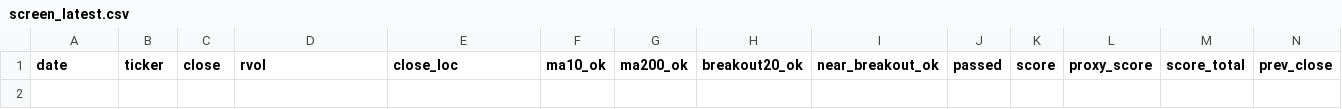
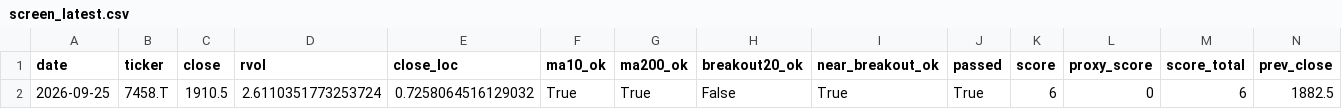
Before and after one commit to Hyodokamo/trend-catalyst-screener, a CSV file: data/outputs/screen_latest.csv, drawn as a sheet; only a part is shown; rows hold the shown columns only; the diff names each change by its address in the sheet, - before the commit and + after, or states it on an @@ line.

```diff
--- a/data/outputs/screen_latest.csv
+++ b/data/outputs/screen_latest.csv
+row 2: 2026-09-25 | 7458.T | 1910.5 | 2.6110351773253724 | 0.7258064516129032 | True | True | False | True | True | 6 | 0 | 6 | 1882.5
```
Also changed, not shown: docs/screen_latest.csv, 3 other files.
